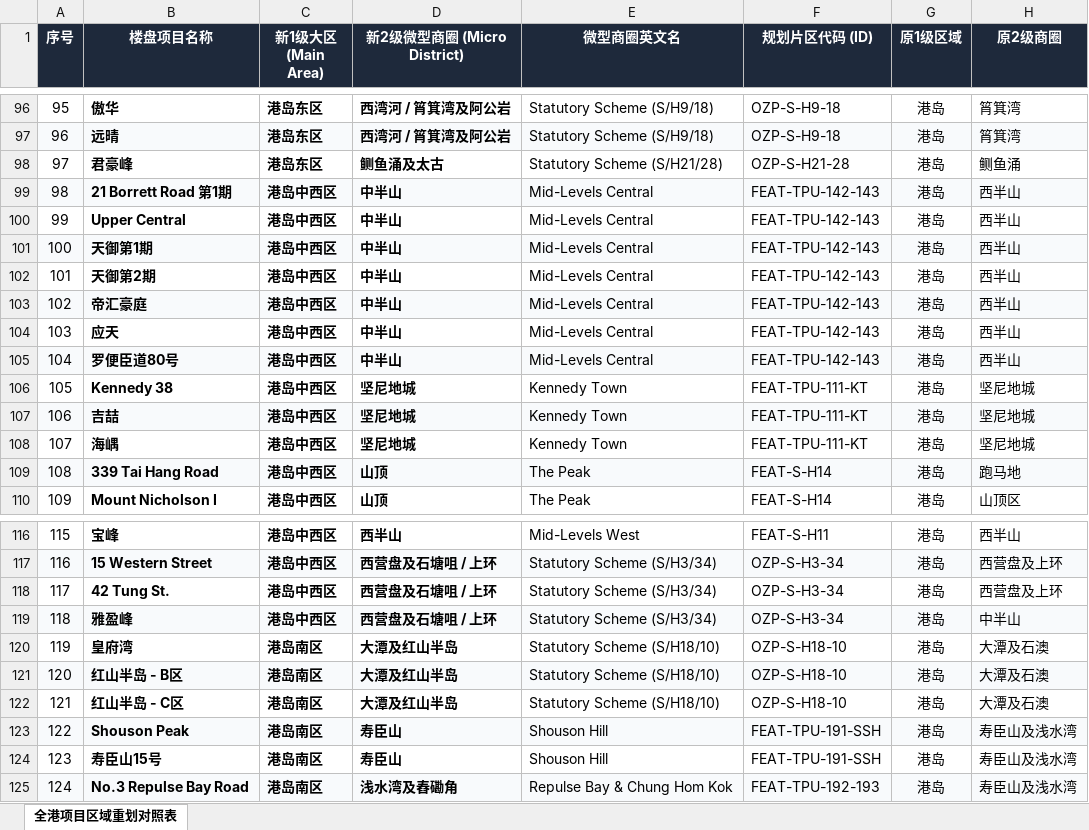
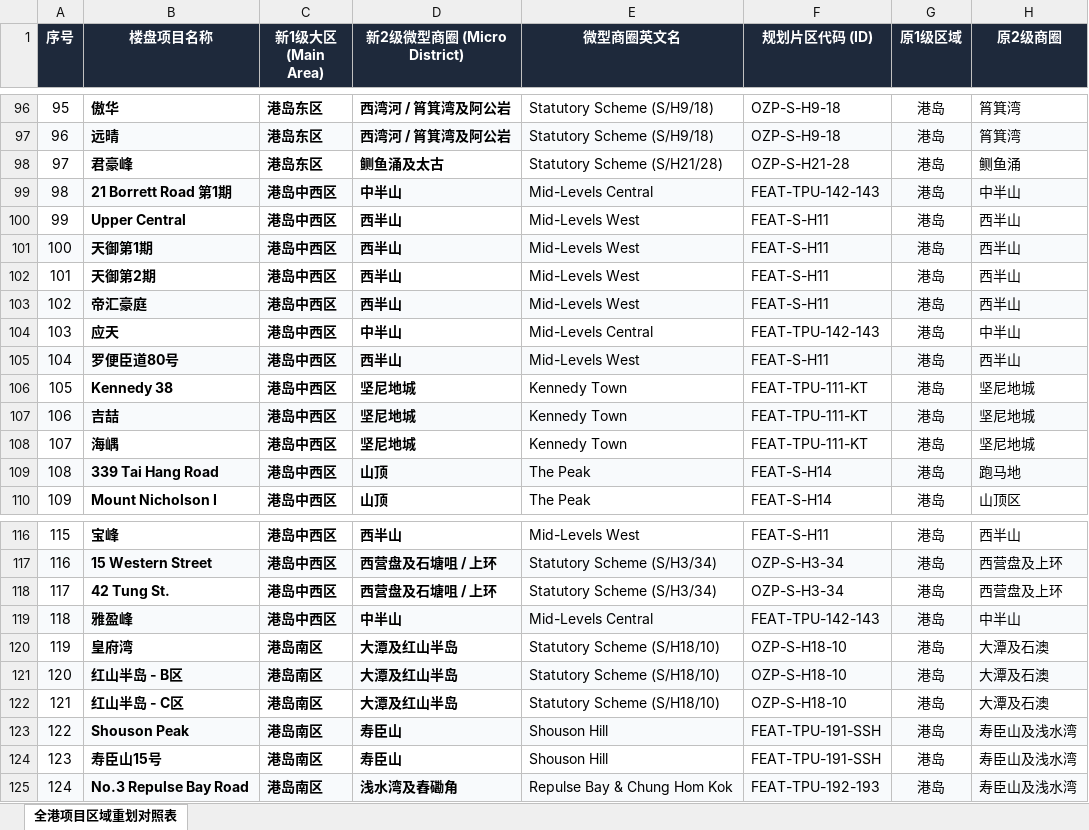
Before and after one commit to neil-studio/hk-map, an Excel workbook: 全港一手新盘空间区域与商圈归属重划表.xlsx, sheet 全港项目区域重划对照表, drawn as a sheet; only a part is shown, gaps mark what is left out; values as stored, in another font and other column widths than the file's, no borders; the diff names each change by its address in the sheet, - before the commit and + after, or states it on an @@ line.

Commit message:
fix(districts): adopt scheme A to re-align Mid-Levels West and Central boundaries (Castle Rd & Robinson Rd to West, Glenealy to Central)

```diff
--- a/全港一手新盘空间区域与商圈归属重划表.xlsx (sheet 全港项目区域重划对照表)
+++ b/全港一手新盘空间区域与商圈归属重划表.xlsx (sheet 全港项目区域重划对照表)
-H99 (原2级商圈): 西半山
+H99 (原2级商圈): 中半山
-D100:D103 (新2级微型商圈 (Micro District)): 中半山
+D100:D103 (新2级微型商圈 (Micro District)): 西半山
-E100:E103 (微型商圈英文名): Mid-Levels Central
+E100:E103 (微型商圈英文名): Mid-Levels West
-F100:F103 (规划片区代码 (ID)): FEAT-TPU-142-143
+F100:F103 (规划片区代码 (ID)): FEAT-S-H11
-H104 (原2级商圈): 西半山
+H104 (原2级商圈): 中半山
-D105 (新2级微型商圈 (Micro District)): 中半山
+D105 (新2级微型商圈 (Micro District)): 西半山
-E105 (微型商圈英文名): Mid-Levels Central
+E105 (微型商圈英文名): Mid-Levels West
-F105 (规划片区代码 (ID)): FEAT-TPU-142-143
+F105 (规划片区代码 (ID)): FEAT-S-H11
-D119 (新2级微型商圈 (Micro District)): 西营盘及石塘咀 / 上环
+D119 (新2级微型商圈 (Micro District)): 中半山
-E119 (微型商圈英文名): Statutory Scheme (S/H3/34)
+E119 (微型商圈英文名): Mid-Levels Central
-F119 (规划片区代码 (ID)): OZP-S-H3-34
+F119 (规划片区代码 (ID)): FEAT-TPU-142-143
```
Also changed, not shown: 5 other files.
